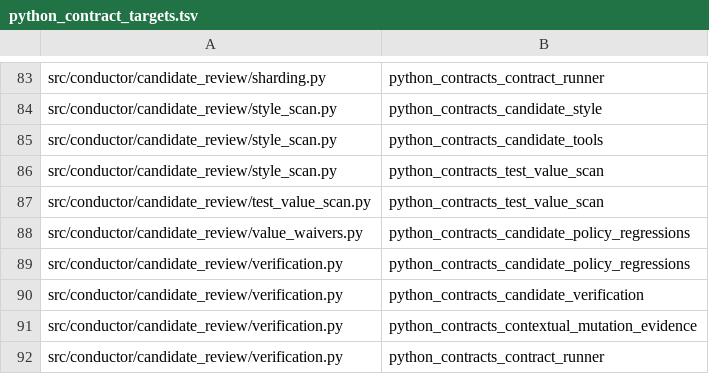
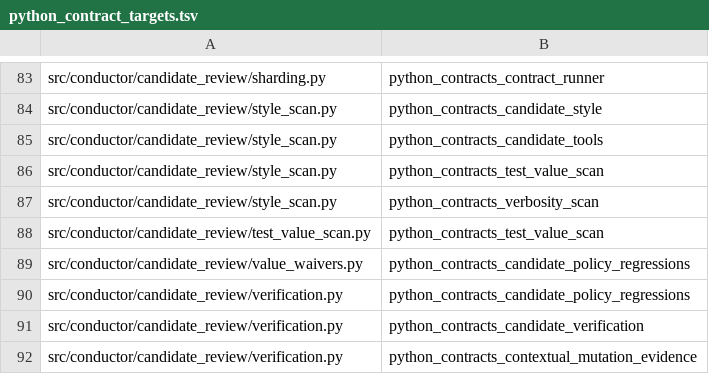
Before and after one commit to mcpirate17/llm-forge, a TSV file: native/conductor-native/src/python_contract_targets.tsv, drawn as a sheet; only a part is shown, gaps mark what is left out; the shorter side is filled out with more unchanged rows; the diff names each change by its address in the sheet, - before the commit and + after, or states it on an @@ line.

```diff
--- a/native/conductor-native/src/python_contract_targets.tsv
+++ b/native/conductor-native/src/python_contract_targets.tsv
+row 87: src/conductor/candidate_review/style_scan.py | python_contracts_verbosity_scan
```
Also changed, not shown: 2 other files.
